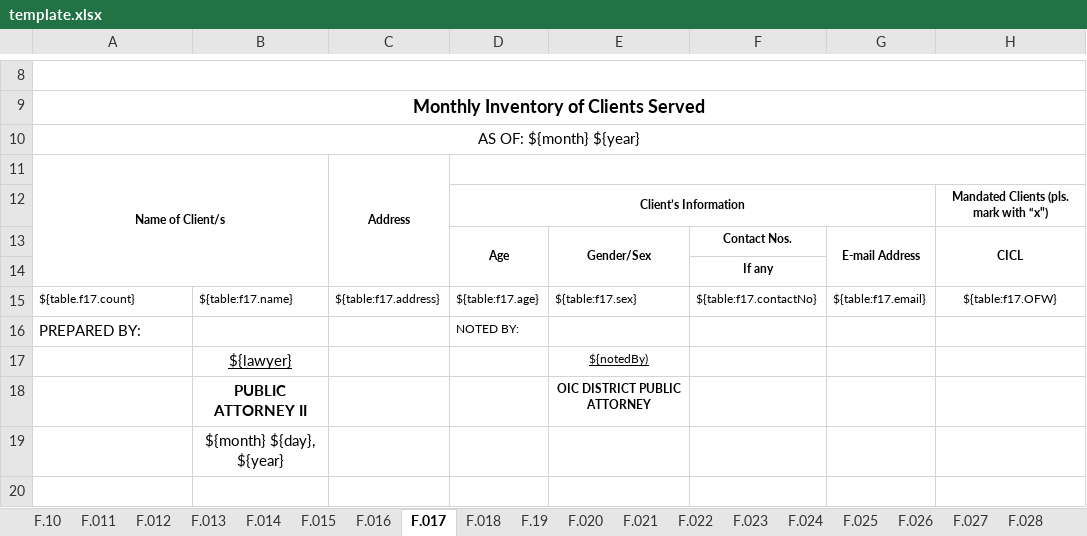
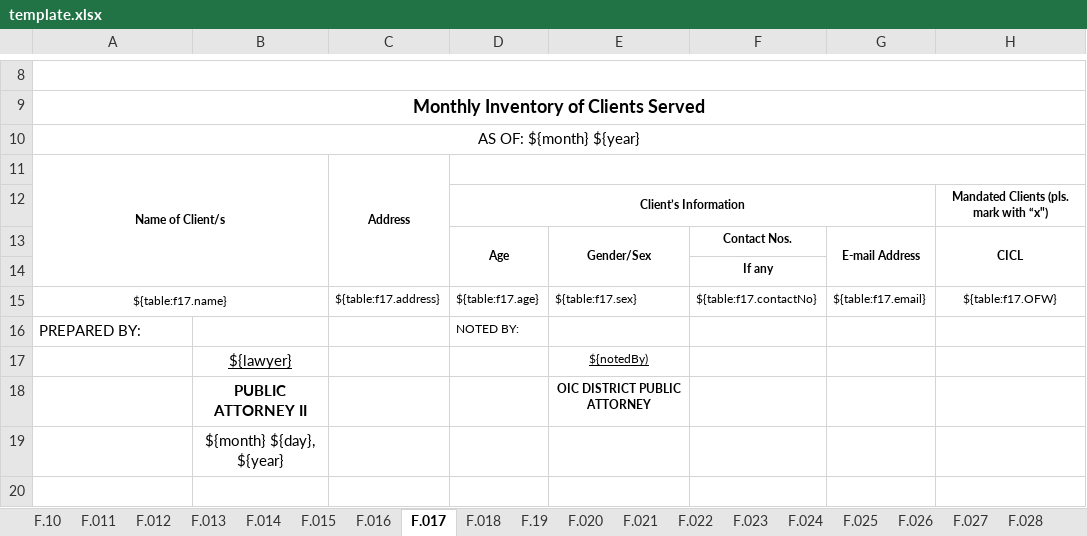
Before and after one commit to EleniruthGarcia/PAO-ERS-v.2.0, an Excel workbook: src/lib/server/report/template.xlsx, sheet F.017, drawn as a sheet; only a part is shown, gaps mark what is left out; values as stored, in another font and other column widths than the file's, no borders; charts and pictures not drawn; the diff names each change by its address in the sheet, - before the commit and + after, or states it on an @@ line.

Commit message:
Update report template

```diff
--- a/src/lib/server/report/template.xlsx (sheet F.017)
+++ b/src/lib/server/report/template.xlsx (sheet F.017)
-A15: ${table.f17.count}
+A15: ${table:f17.name}
-A15 alignment: left
+A15 alignment: center
+A15:B15 merged
-B15: ${table:f17.name}
+B15: (empty)
```
Also changed, not shown: sheet F.10, other sheet tabs.
